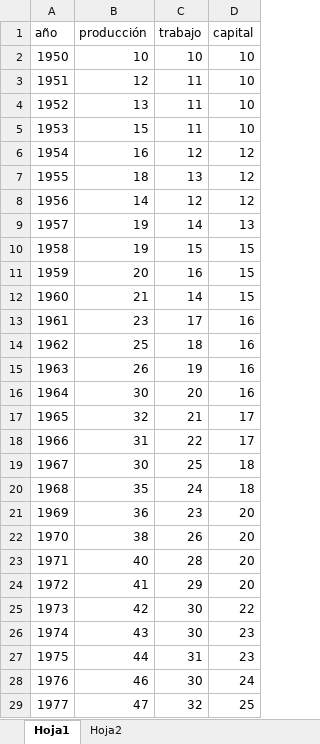
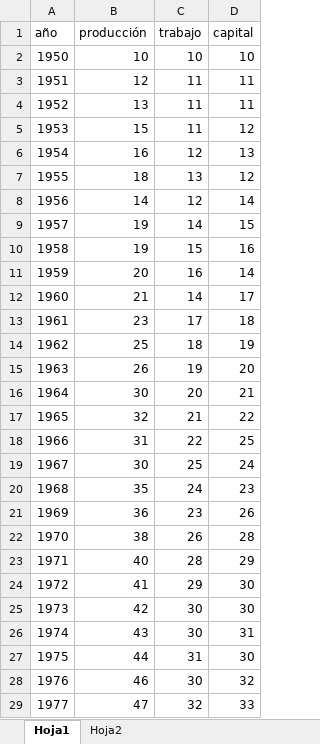
Before and after one commit to JhonGraciaLo/regresion_simple, an Excel workbook: COBB_DOUGLAS.xlsx, sheet Hoja1, drawn as a sheet; only a part is shown; values as stored, in another font and other column widths than the file's, no borders; the diff covers the shown part only; the diff names each change by its address in the sheet, - before the commit and + after, or states it on an @@ line.

Commit message:
Add files via upload

```diff
--- a/COBB_DOUGLAS.xlsx (sheet Hoja1)
+++ b/COBB_DOUGLAS.xlsx (sheet Hoja1)
-D3:D4 (capital): 10
+D3:D4 (capital): 11
-D5 (capital): 10
+D5 (capital): 12
-D6 (capital): 12
+D6 (capital): 13
-D8 (capital): 12
+D8 (capital): 14
-D9 (capital): 13
+D9 (capital): 15
-D10 (capital): 15
+D10 (capital): 16
-D11 (capital): 15
+D11 (capital): 14
-D12 (capital): 15
+D12 (capital): 17
-D13 (capital): 16
+D13 (capital): 18
-D14 (capital): 16
+D14 (capital): 19
-D15 (capital): 16
+D15 (capital): 20
-D16 (capital): 16
+D16 (capital): 21
-D17 (capital): 17
+D17 (capital): 22
-D18 (capital): 17
+D18 (capital): 25
-D19 (capital): 18
+D19 (capital): 24
-D20 (capital): 18
+D20 (capital): 23
-D21 (capital): 20
+D21 (capital): 26
-D22 (capital): 20
+D22 (capital): 28
-D23 (capital): 20
+D23 (capital): 29
-D24 (capital): 20
+D24 (capital): 30
-D25 (capital): 22
+D25 (capital): 30
-D26 (capital): 23
+D26 (capital): 31
-D27 (capital): 23
+D27 (capital): 30
-D28 (capital): 24
+D28 (capital): 32
-D29 (capital): 25
+D29 (capital): 33
```
Also changed, not shown: 23 edited cells elsewhere in this sheet.
